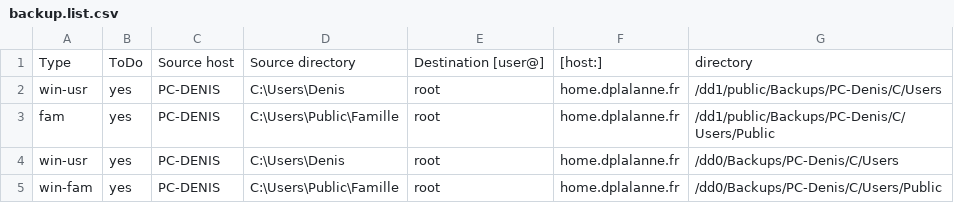
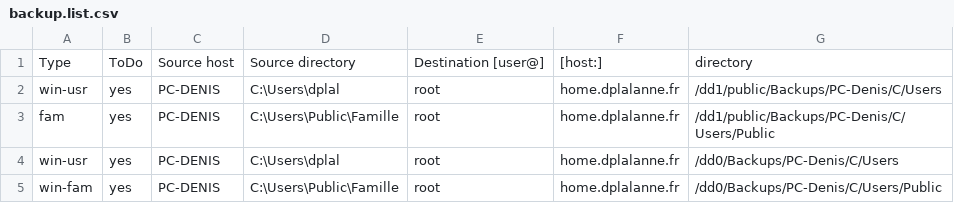
Before and after one commit to 2nil-web/webapp, a CSV file: examples/06-backup/backup.list.csv, drawn as a sheet.

Commit message:
Checked in by dplal from PC-Denis on mer. 11 mars 2026 19:37:19

```diff
--- a/examples/06-backup/backup.list.csv
+++ b/examples/06-backup/backup.list.csv
@@ -1,5 +1,5 @@
 Type;ToDo;Source host;Source directory;Destination [user@];[host:];directory
-win-usr;yes;PC-DENIS;C:\Users\Denis;root;home.dplalanne.fr;/dd1/public/Backups/PC-Denis/C/Users
+win-usr;yes;PC-DENIS;C:\Users\dplal;root;home.dplalanne.fr;/dd1/public/Backups/PC-Denis/C/Users
 fam;yes;PC-DENIS;C:\Users\Public\Famille;root;home.dplalanne.fr;/dd1/public/Backups/PC-Denis/C/Users/Public
-win-usr;yes;PC-DENIS;C:\Users\Denis;root;home.dplalanne.fr;/dd0/Backups/PC-Denis/C/Users
+win-usr;yes;PC-DENIS;C:\Users\dplal;root;home.dplalanne.fr;/dd0/Backups/PC-Denis/C/Users
 win-fam;yes;PC-DENIS;C:\Users\Public\Famille;root;home.dplalanne.fr;/dd0/Backups/PC-Denis/C/Users/Public
```
